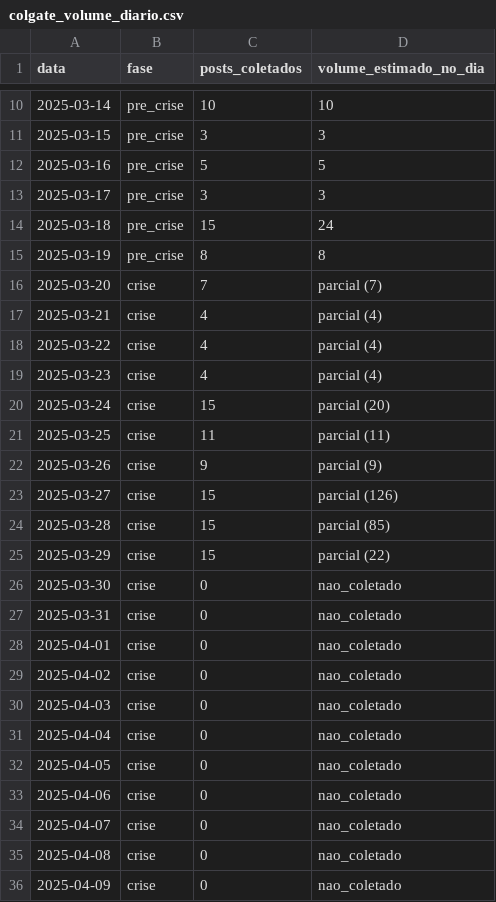
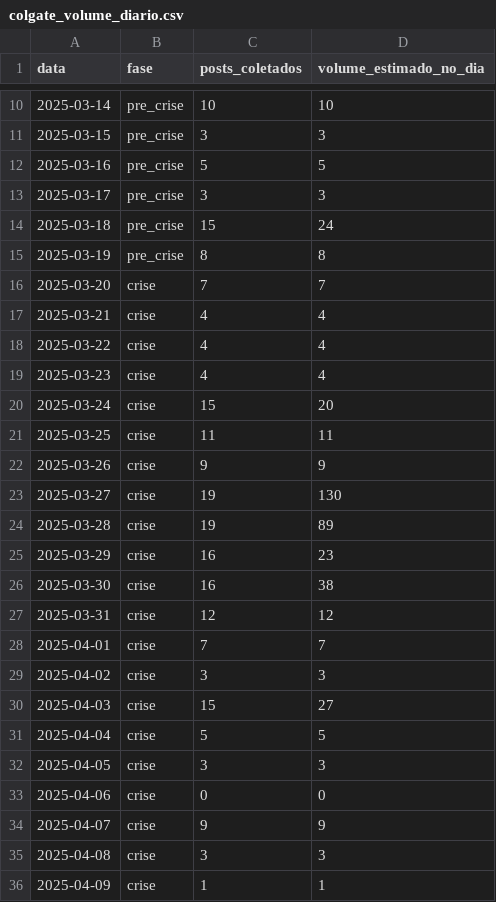
Before and after one commit to sarah-volpe/gestao-crise-rp, a CSV file: dados/colgate/colgate_volume_diario.csv, drawn as a sheet; only a part is shown, gaps mark what is left out; the diff covers the shown part only.

Commit message:
Colgate e Cacau Show: coleta completa e classificação provisória

```diff
--- a/dados/colgate/colgate_volume_diario.csv
+++ b/dados/colgate/colgate_volume_diario.csv
@@ -15,22 +15,22 @@
 2025-03-19;pre_crise;8;8
-2025-03-20;crise;7;parcial (7)
-2025-03-21;crise;4;parcial (4)
-2025-03-22;crise;4;parcial (4)
-2025-03-23;crise;4;parcial (4)
-2025-03-24;crise;15;parcial (20)
-2025-03-25;crise;11;parcial (11)
-2025-03-26;crise;9;parcial (9)
-2025-03-27;crise;15;parcial (126)
-2025-03-28;crise;15;parcial (85)
-2025-03-29;crise;15;parcial (22)
-2025-03-30;crise;0;nao_coletado
-2025-03-31;crise;0;nao_coletado
-2025-04-01;crise;0;nao_coletado
-2025-04-02;crise;0;nao_coletado
-2025-04-03;crise;0;nao_coletado
-2025-04-04;crise;0;nao_coletado
-2025-04-05;crise;0;nao_coletado
-2025-04-06;crise;0;nao_coletado
-2025-04-07;crise;0;nao_coletado
-2025-04-08;crise;0;nao_coletado
-2025-04-09;crise;0;nao_coletado
+2025-03-20;crise;7;7
+2025-03-21;crise;4;4
+2025-03-22;crise;4;4
+2025-03-23;crise;4;4
+2025-03-24;crise;15;20
+2025-03-25;crise;11;11
+2025-03-26;crise;9;9
+2025-03-27;crise;19;130
+2025-03-28;crise;19;89
+2025-03-29;crise;16;23
+2025-03-30;crise;16;38
+2025-03-31;crise;12;12
+2025-04-01;crise;7;7
+2025-04-02;crise;3;3
+2025-04-03;crise;15;27
+2025-04-04;crise;5;5
+2025-04-05;crise;3;3
+2025-04-06;crise;0;0
+2025-04-07;crise;9;9
+2025-04-08;crise;3;3
+2025-04-09;crise;1;1
```
Also changed, not shown: 90 edited cells elsewhere in this file, dados/cacau_show/cacau_show_volume_detalhado.csv, dados/cacau_show/cacau_show_volume_diario.csv, 13 other files.
